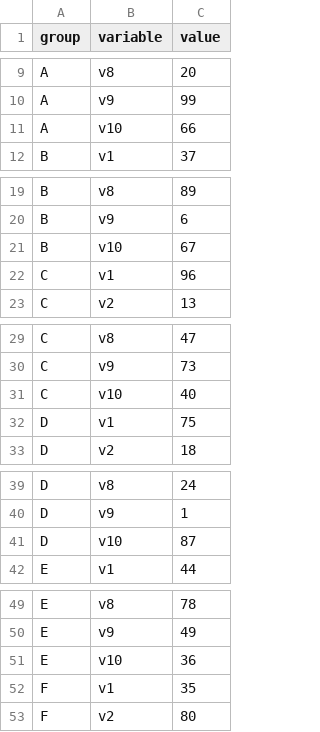
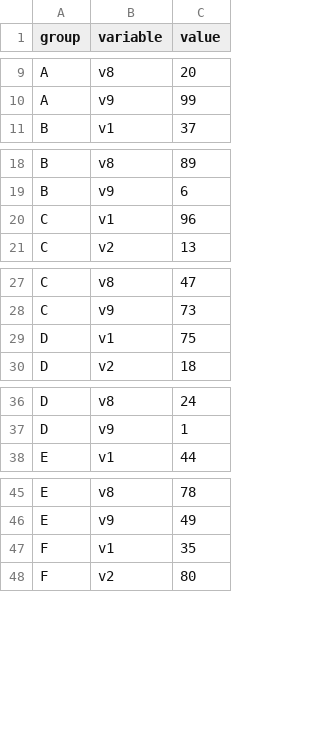
Before and after one commit to thereelnik145/D3-graph-gallery, a CSV file: DATA/heatmap_data.csv, drawn as a sheet; only a part is shown, gaps mark what is left out; the diff covers the shown part only; the diff names each change by its address in the sheet, - before the commit and + after, or states it on an @@ line.

Commit message:
Update heatmap_data.csv

```diff
--- a/DATA/heatmap_data.csv
+++ b/DATA/heatmap_data.csv
-row 11: A | v10 | 66
-row 21: B | v10 | 67
-row 31: C | v10 | 40
-row 41: D | v10 | 87
-row 51: E | v10 | 36
```
Also changed, not shown: 4 removed rows elsewhere in this file.
